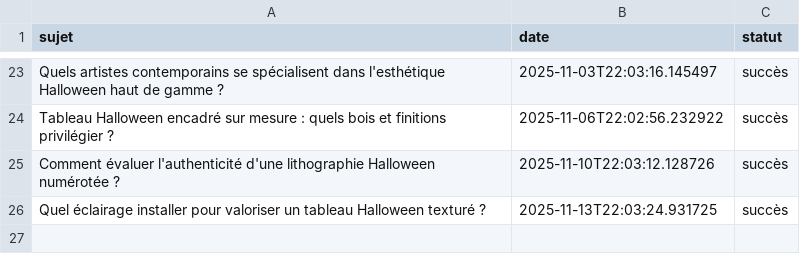
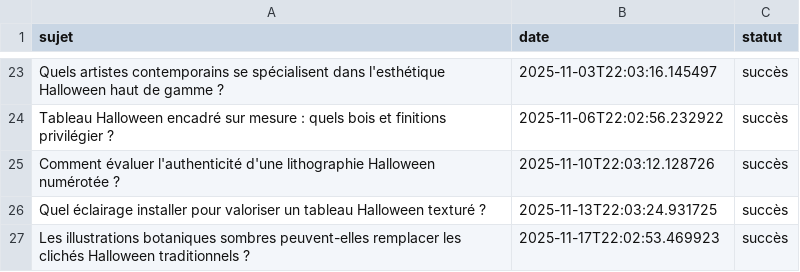
Before and after one commit to Metalosmose21/Halloween-2, a CSV file: sujets_traites.csv, drawn as a sheet; only a part is shown, gaps mark what is left out; the diff names each change by its address in the sheet, - before the commit and + after, or states it on an @@ line.

```diff
--- a/sujets_traites.csv
+++ b/sujets_traites.csv
+row 27: Les illustrations botaniques sombres peuvent-elles remplacer les clichés Halloween traditionnels ? | 2025-11-17T22:02:53.469923 | succès
```
Also changed, not shown: sujets.csv.
